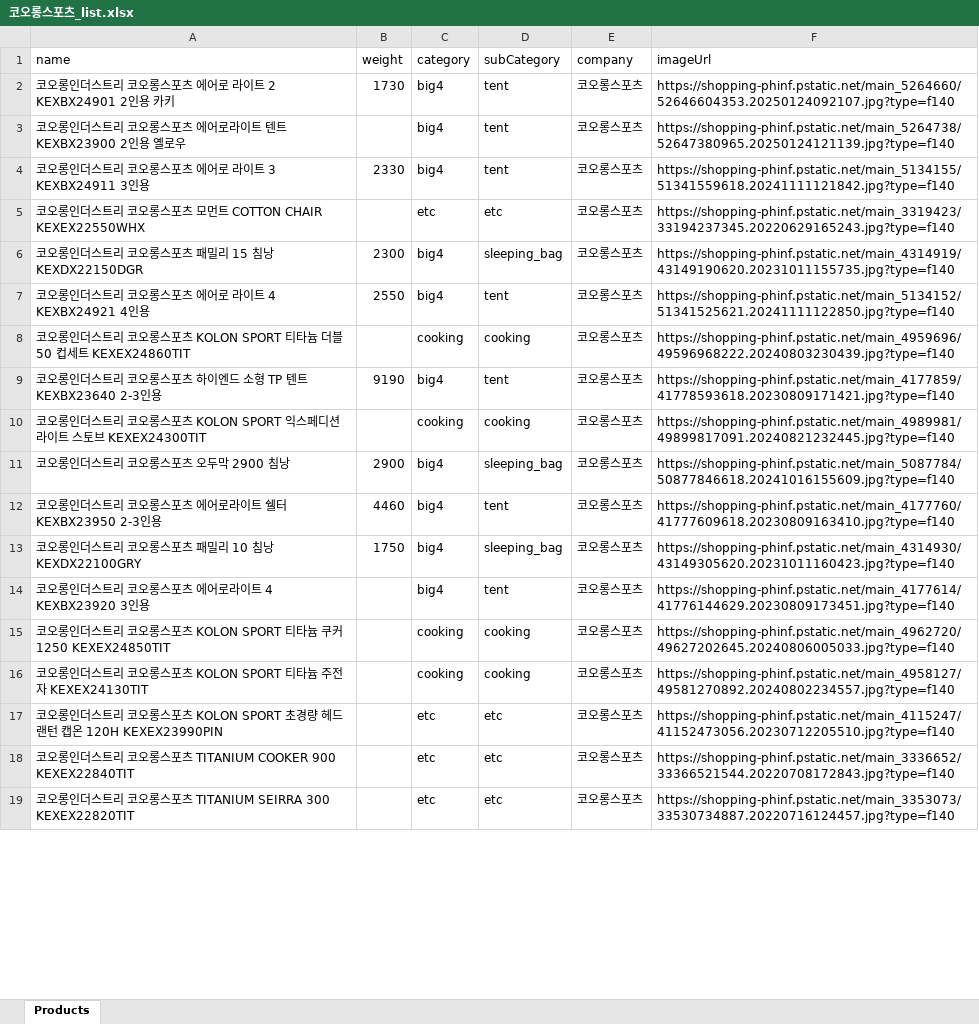
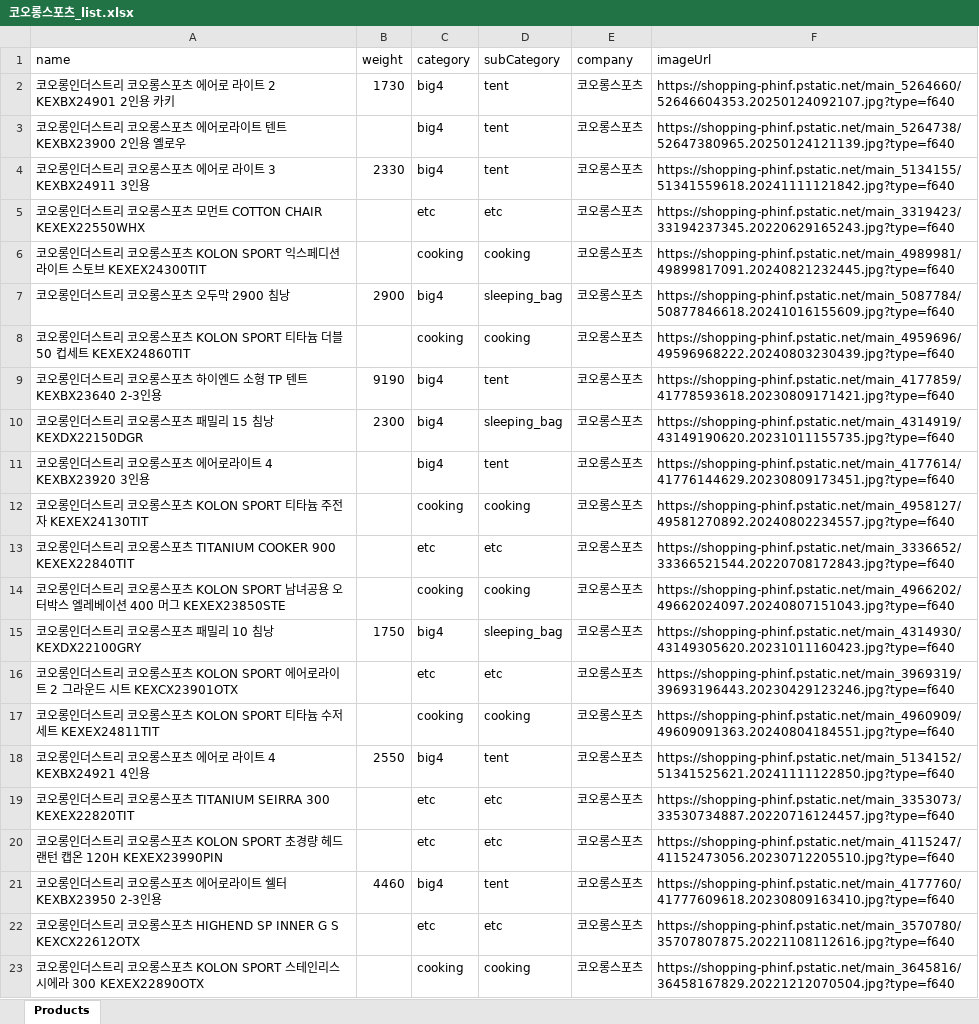
Before and after one commit to doublejbs/lessismore, an Excel workbook: puppeteer/코오롱스포츠_list.xlsx, sheet Products, drawn as a sheet; only a part is shown; values as stored, in another font and other column widths than the file's, no borders; removed rows and columns are numbered as before the commit, all else as after; the diff covers the shown part only; the diff names each change by its address in the sheet, - before the commit and + after, or states it on an @@ line.

```diff
--- a/puppeteer/코오롱스포츠_list.xlsx (sheet Products)
+++ b/puppeteer/코오롱스포츠_list.xlsx (sheet Products)
-F2 (imageUrl): https://shopping-phinf.pstatic.net/main_5264660/52646604353.20250124092107.jpg?type=f140
+F2 (imageUrl): https://shopping-phinf.pstatic.net/main_5264660/52646604353.20250124092107.jpg?type=f640
-F3 (imageUrl): https://shopping-phinf.pstatic.net/main_5264738/52647380965.20250124121139.jpg?type=f140
+F3 (imageUrl): https://shopping-phinf.pstatic.net/main_5264738/52647380965.20250124121139.jpg?type=f640
-F4 (imageUrl): https://shopping-phinf.pstatic.net/main_5134155/51341559618.20241111121842.jpg?type=f140
+F4 (imageUrl): https://shopping-phinf.pstatic.net/main_5134155/51341559618.20241111121842.jpg?type=f640
-F5 (imageUrl): https://shopping-phinf.pstatic.net/main_3319423/33194237345.20220629165243.jpg?type=f140
+F5 (imageUrl): https://shopping-phinf.pstatic.net/main_3319423/33194237345.20220629165243.jpg?type=f640
-row 6: 코오롱인더스트리 코오롱스포츠 패밀리 15 침낭 KEXDX22150DGR | 2300 | big4 | sleeping_bag | 코오롱스포츠 | https://shopping-phinf.pstatic.net/main_4314919/43149190620.20231011155735.jpg?type=f140
-row 7: 코오롱인더스트리 코오롱스포츠 에어로 라이트 4 KEXBX24921 4인용 | 2550 | big4 | tent | 코오롱스포츠 | https://shopping-phinf.pstatic.net/main_5134152/51341525621.20241111122850.jpg?type=f140
-row 8: 코오롱인더스트리 코오롱스포츠 KOLON SPORT 티타늄 더블 50 컵세트 KEXEX24860TIT |  | cooking | cooking | 코오롱스포츠 | https://shopping-phinf.pstatic.net/main_4959696/49596968222.20240803230439.jpg?type=f140
-row 9: 코오롱인더스트리 코오롱스포츠 하이엔드 소형 TP 텐트 KEXBX23640 2-3인용 | 9190 | big4 | tent | 코오롱스포츠 | https://shopping-phinf.pstatic.net/main_4177859/41778593618.20230809171421.jpg?type=f140
-F6 (imageUrl): https://shopping-phinf.pstatic.net/main_4989981/49899817091.20240821232445.jpg?type=f140
+F6 (imageUrl): https://shopping-phinf.pstatic.net/main_4989981/49899817091.20240821232445.jpg?type=f640
-F7 (imageUrl): https://shopping-phinf.pstatic.net/main_5087784/50877846618.20241016155609.jpg?type=f140
+F7 (imageUrl): https://shopping-phinf.pstatic.net/main_5087784/50877846618.20241016155609.jpg?type=f640
+row 8: 코오롱인더스트리 코오롱스포츠 KOLON SPORT 티타늄 더블 50 컵세트 KEXEX24860TIT |  | cooking | cooking | 코오롱스포츠 | https://shopping-phinf.pstatic.net/main_4959696/49596968222.20240803230439.jpg?type=f640
-A9 (name): 코오롱인더스트리 코오롱스포츠 에어로라이트 쉘터 KEXBX23950 2-3인용
+A9 (name): 코오롱인더스트리 코오롱스포츠 하이엔드 소형 TP 텐트 KEXBX23640 2-3인용
-B9 (weight): 4460
+B9 (weight): 9190
-F9 (imageUrl): https://shopping-phinf.pstatic.net/main_4177760/41777609618.20230809163410.jpg?type=f140
+F9 (imageUrl): https://shopping-phinf.pstatic.net/main_4177859/41778593618.20230809171421.jpg?type=f640
-A10 (name): 코오롱인더스트리 코오롱스포츠 패밀리 10 침낭 KEXDX22100GRY
+A10 (name): 코오롱인더스트리 코오롱스포츠 패밀리 15 침낭 KEXDX22150DGR
-B10 (weight): 1750
+B10 (weight): 2300
-F10 (imageUrl): https://shopping-phinf.pstatic.net/main_4314930/43149305620.20231011160423.jpg?type=f140
+F10 (imageUrl): https://shopping-phinf.pstatic.net/main_4314919/43149190620.20231011155735.jpg?type=f640
-F11 (imageUrl): https://shopping-phinf.pstatic.net/main_4177614/41776144629.20230809173451.jpg?type=f140
+F11 (imageUrl): https://shopping-phinf.pstatic.net/main_4177614/41776144629.20230809173451.jpg?type=f640
-row 15: 코오롱인더스트리 코오롱스포츠 KOLON SPORT 티타늄 쿠커 1250 KEXEX24850TIT |  | cooking | cooking | 코오롱스포츠 | https://shopping-phinf.pstatic.net/main_4962720/49627202645.20240806005033.jpg?type=f140
-F12 (imageUrl): https://shopping-phinf.pstatic.net/main_4958127/49581270892.20240802234557.jpg?type=f140
+F12 (imageUrl): https://shopping-phinf.pstatic.net/main_4958127/49581270892.20240802234557.jpg?type=f640
-row 17: 코오롱인더스트리 코오롱스포츠 KOLON SPORT 초경량 헤드랜턴 캡온 120H KEXEX23990PIN |  | etc | etc | 코오롱스포츠 | https://shopping-phinf.pstatic.net/main_4115247/41152473056.20230712205510.jpg?type=f140
-F13 (imageUrl): https://shopping-phinf.pstatic.net/main_3336652/33366521544.20220708172843.jpg?type=f140
+F13 (imageUrl): https://shopping-phinf.pstatic.net/main_3336652/33366521544.20220708172843.jpg?type=f640
+row 14: 코오롱인더스트리 코오롱스포츠 KOLON SPORT 남녀공용 오터박스 엘레베이션 400 머그 KEXEX23850STE |  | cooking | cooking | 코오롱스포츠 | https://shopping-phinf.pstatic.net/main_4966202/49662024097.20240807151043.jpg?type=f640
+row 15: 코오롱인더스트리 코오롱스포츠 패밀리 10 침낭 KEXDX22100GRY | 1750 | big4 | sleeping_bag | 코오롱스포츠 | https://shopping-phinf.pstatic.net/main_4314930/43149305620.20231011160423.jpg?type=f640
+row 16: 코오롱인더스트리 코오롱스포츠 KOLON SPORT 에어로라이트 2 그라운드 시트 KEXCX23901OTX |  | etc | etc | 코오롱스포츠 | https://shopping-phinf.pstatic.net/main_3969319/39693196443.20230429123246.jpg?type=f640
+row 17: 코오롱인더스트리 코오롱스포츠 KOLON SPORT 티타늄 수저세트 KEXEX24811TIT |  | cooking | cooking | 코오롱스포츠 | https://shopping-phinf.pstatic.net/main_4960909/49609091363.20240804184551.jpg?type=f640
+row 18: 코오롱인더스트리 코오롱스포츠 에어로 라이트 4 KEXBX24921 4인용 | 2550 | big4 | tent | 코오롱스포츠 | https://shopping-phinf.pstatic.net/main_5134152/51341525621.20241111122850.jpg?type=f640
-F19 (imageUrl): https://shopping-phinf.pstatic.net/main_3353073/33530734887.20220716124457.jpg?type=f140
+F19 (imageUrl): https://shopping-phinf.pstatic.net/main_3353073/33530734887.20220716124457.jpg?type=f640
+row 20: 코오롱인더스트리 코오롱스포츠 KOLON SPORT 초경량 헤드랜턴 캡온 120H KEXEX23990PIN |  | etc | etc | 코오롱스포츠 | https://shopping-phinf.pstatic.net/main_4115247/41152473056.20230712205510.jpg?type=f640
+row 21: 코오롱인더스트리 코오롱스포츠 에어로라이트 쉘터 KEXBX23950 2-3인용 | 4460 | big4 | tent | 코오롱스포츠 | https://shopping-phinf.pstatic.net/main_4177760/41777609618.20230809163410.jpg?type=f640
+row 22: 코오롱인더스트리 코오롱스포츠 HIGHEND SP INNER G S KEXCX22612OTX |  | etc | etc | 코오롱스포츠 | https://shopping-phinf.pstatic.net/main_3570780/35707807875.20221108112616.jpg?type=f640
+row 23: 코오롱인더스트리 코오롱스포츠 KOLON SPORT 스테인리스 시에라 300 KEXEX22890OTX |  | cooking | cooking | 코오롱스포츠 | https://shopping-phinf.pstatic.net/main_3645816/36458167829.20221212070504.jpg?type=f640
```
Also changed, not shown: 11 added rows, 15 removed rows and 34 edited cells elsewhere in this sheet, puppeteer/니모_list.xlsx, puppeteer/몽벨_list.xlsx, 52 other files.
